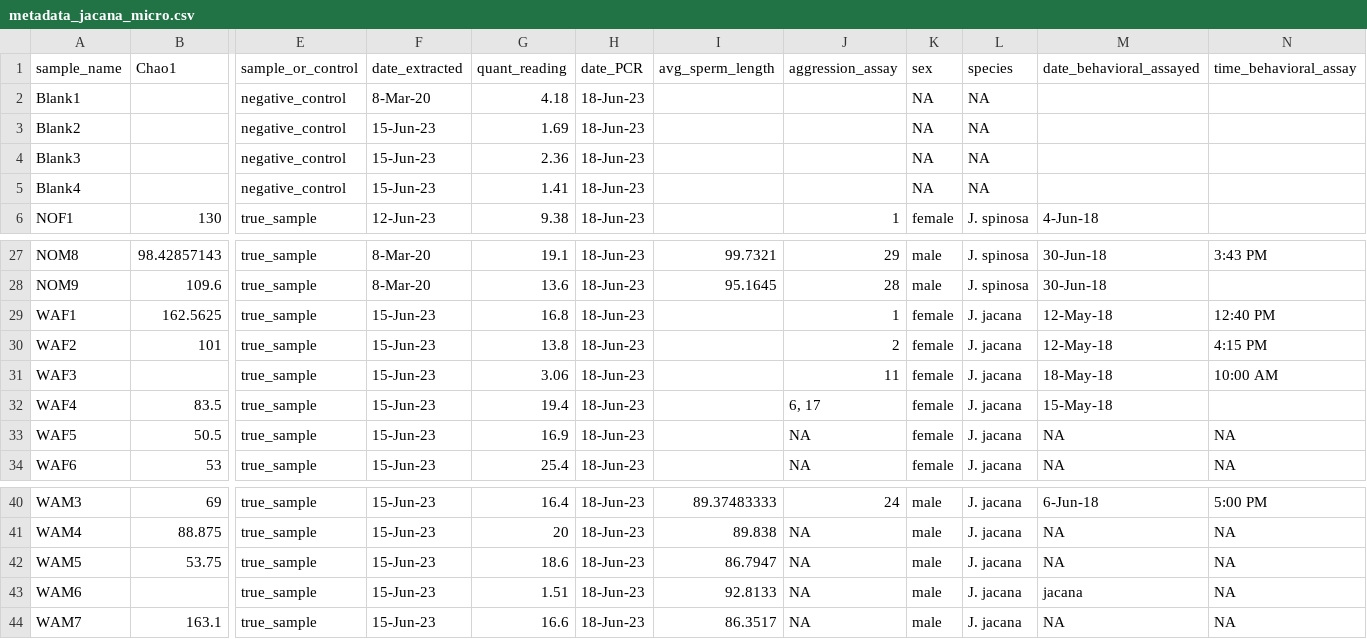
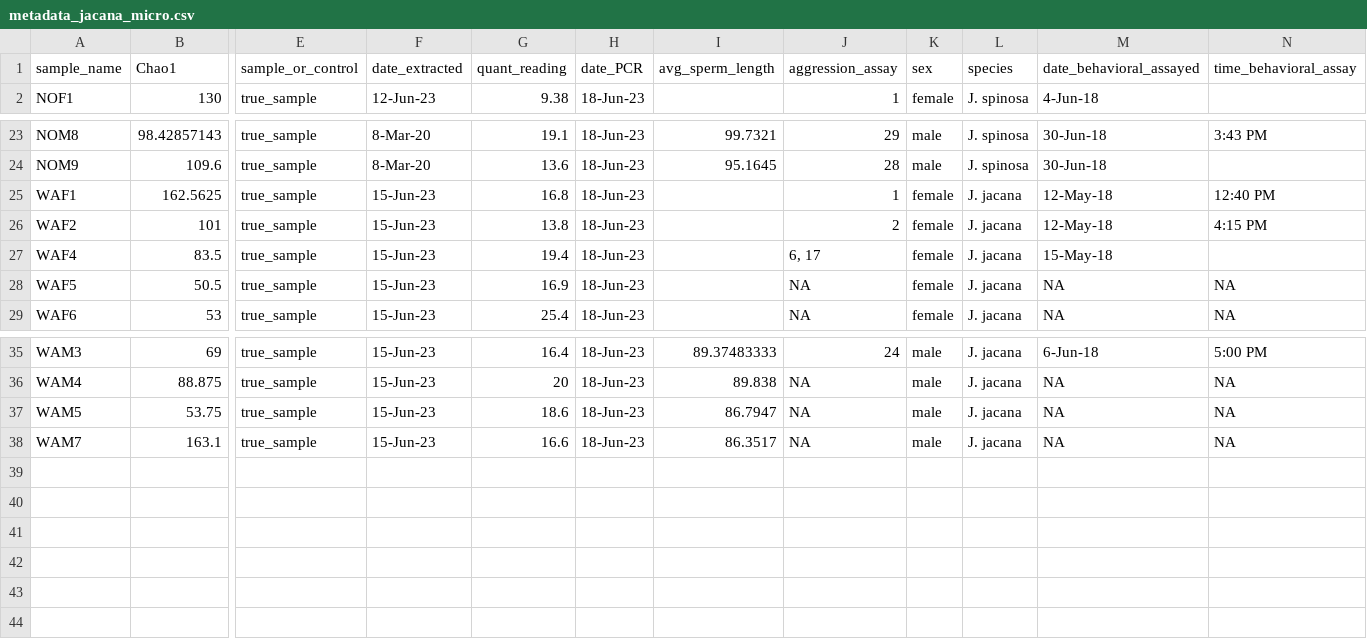
Before and after one commit to slipshut/Jacana_Microbiome, a CSV file: metadata_jacana_micro.csv, drawn as a sheet; only a part is shown, gaps mark what is left out; rows hold the shown columns only; the diff names each change by its address in the sheet, - before the commit and + after, or states it on an @@ line.

```diff
--- a/metadata_jacana_micro.csv
+++ b/metadata_jacana_micro.csv
-row 2: Blank1 |  | negative_control | 8-Mar-20 | 4.18 | 18-Jun-23 |  |  | NA | NA
-row 3: Blank2 |  | negative_control | 15-Jun-23 | 1.69 | 18-Jun-23 |  |  | NA | NA
-row 4: Blank3 |  | negative_control | 15-Jun-23 | 2.36 | 18-Jun-23 |  |  | NA | NA
-row 5: Blank4 |  | negative_control | 15-Jun-23 | 1.41 | 18-Jun-23 |  |  | NA | NA
-row 31: WAF3 |  | true_sample | 15-Jun-23 | 3.06 | 18-Jun-23 |  | 11 | female | J. jacana | 18-May-18 | 10:00 AM
-row 43: WAM6 |  | true_sample | 15-Jun-23 | 1.51 | 18-Jun-23 | 92.8133 | NA | male | J. jacana | jacana | NA
```
Also changed, not shown: 6 other files.
